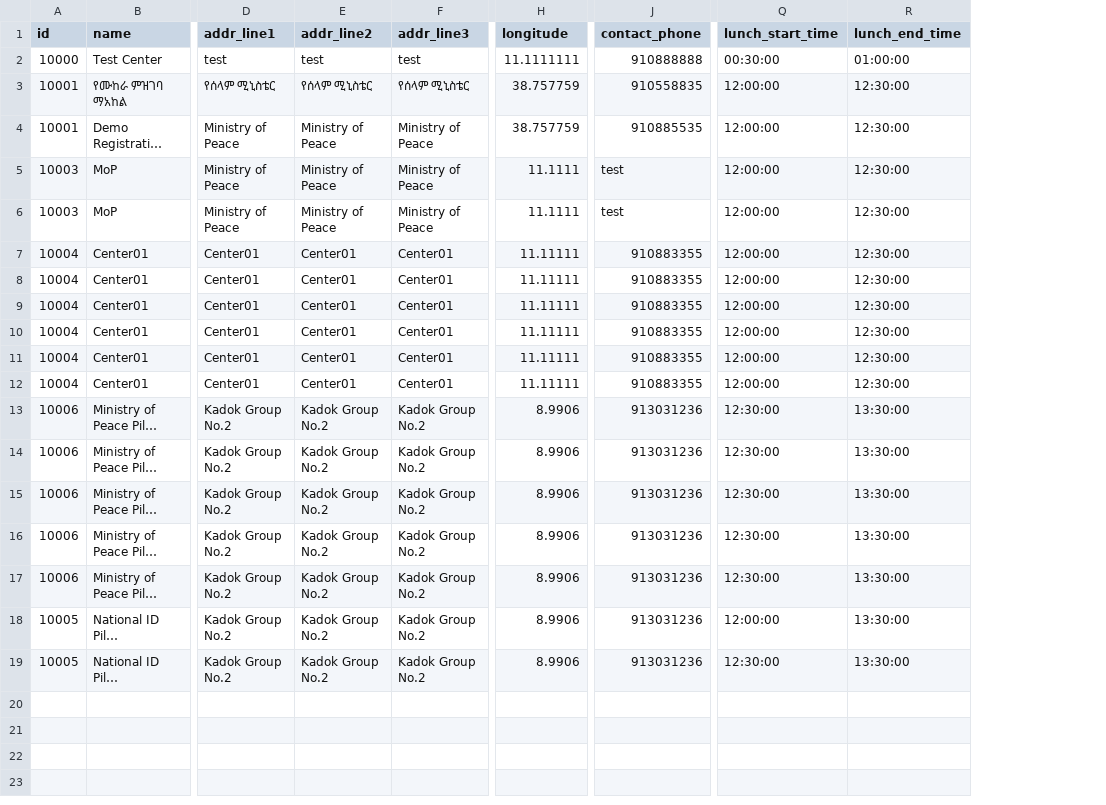
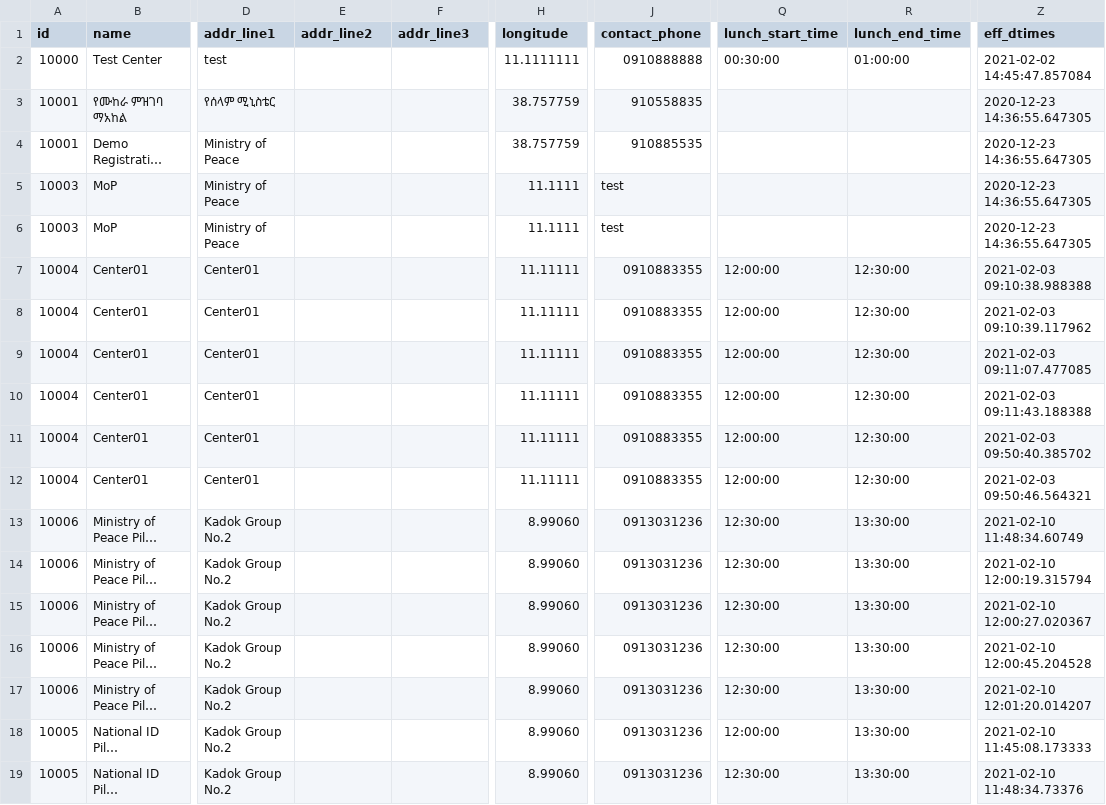
Before and after one commit to mosip/commons, a CSV file: db_scripts/mosip_master/dml/master-registration_center_h.csv, drawn as a sheet; only a part is shown, gaps mark what is left out; long unchanged cells end in …; the diff names each change by its address in the sheet, - before the commit and + after, or states it on an @@ line.

```diff
--- a/db_scripts/mosip_master/dml/master-registration_center_h.csv
+++ b/db_scripts/mosip_master/dml/master-registration_center_h.csv
+column Z (eff_dtimes), rows 2-19: 2021-02-02 14:45:47.857084 | 2020-12-23 14:36:55.647305 | 2020-12-23 14:36:55.647305 | 2020-12-23 14:36:55.647305 | 2020-12-23 14:36:55.647305 | 2021-02-03 09:10:38.988388 | 2021-02-03 09:10:39.117962 | 2021-02-03 09:11:07.477085 | 2021-02-03 09:11:43.188388 | 2021-02-03 09:50:40.385702 | 2021-02-03 09:50:46.564321 | 2021-02-10 11:48:34.60749 | 2021-02-10 12:00:19.315794 | 2021-02-10 12:00:27.020367 | 2021-02-10 12:00:45.204528 | 2021-02-10 12:01:20.014207 | 2021-02-10 11:45:08.173333 | 2021-02-10 11:48:34.73376
-E2 (addr_line2): test
+E2 (addr_line2): (empty)
-F2 (addr_line3): test
+F2 (addr_line3): (empty)
-J2 (contact_phone): 910888888
+J2 (contact_phone): 0910888888
-E3 (addr_line2): የሰላም ሚኒስቴር
+E3 (addr_line2): (empty)
-F3 (addr_line3): የሰላም ሚኒስቴር
+F3 (addr_line3): (empty)
-Q3:Q6 (lunch_start_time): 12:00:00
+Q3:Q6 (lunch_start_time): (empty)
-R3:R6 (lunch_end_time): 12:30:00
+R3:R6 (lunch_end_time): (empty)
-E4:E6 (addr_line2): Ministry of Peace
+E4:E6 (addr_line2): (empty)
-F4:F6 (addr_line3): Ministry of Peace
+F4:F6 (addr_line3): (empty)
-E7:E12 (addr_line2): Center01
+E7:E12 (addr_line2): (empty)
-F7:F12 (addr_line3): Center01
+F7:F12 (addr_line3): (empty)
-J7:J12 (contact_phone): 910883355
+J7:J12 (contact_phone): 0910883355
-E13:E19 (addr_line2): Kadok Group No.2
+E13:E19 (addr_line2): (empty)
-F13:F19 (addr_line3): Kadok Group No.2
+F13:F19 (addr_line3): (empty)
-H13:H19 (longitude): 8.9906
+H13:H19 (longitude): 8.99060
-J13:J19 (contact_phone): 913031236
+J13:J19 (contact_phone): 0913031236
```
Also changed, not shown: db_scripts/mosip_master/dml/master-device_master_h.csv, db_scripts/mosip_master/dml/master-machine_master_h.csv, 2 other files.
